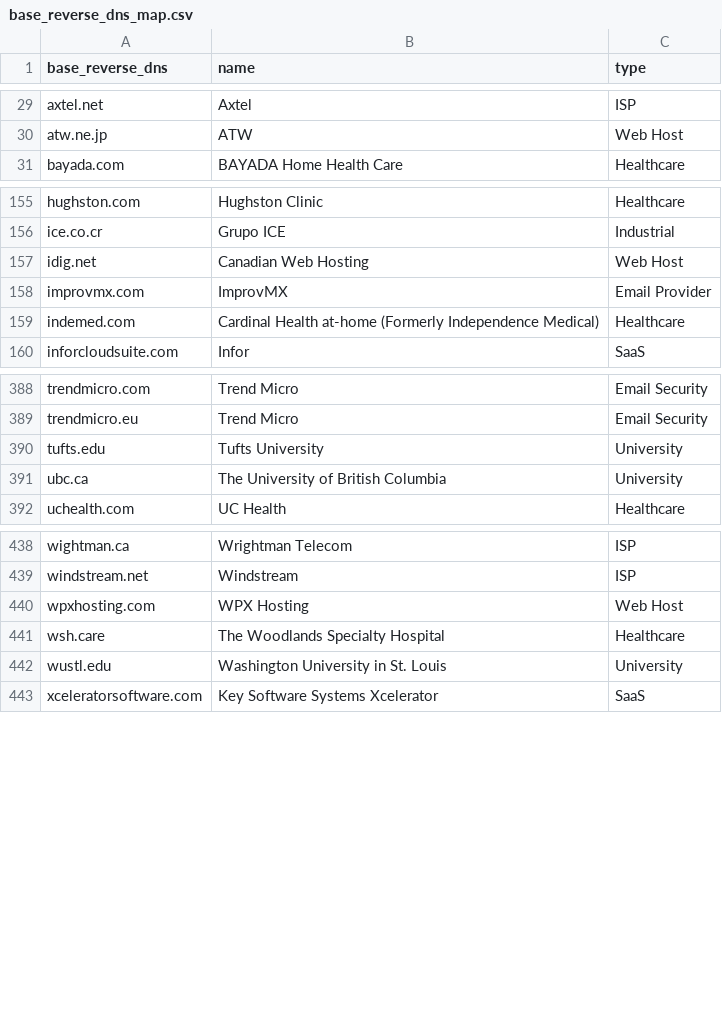
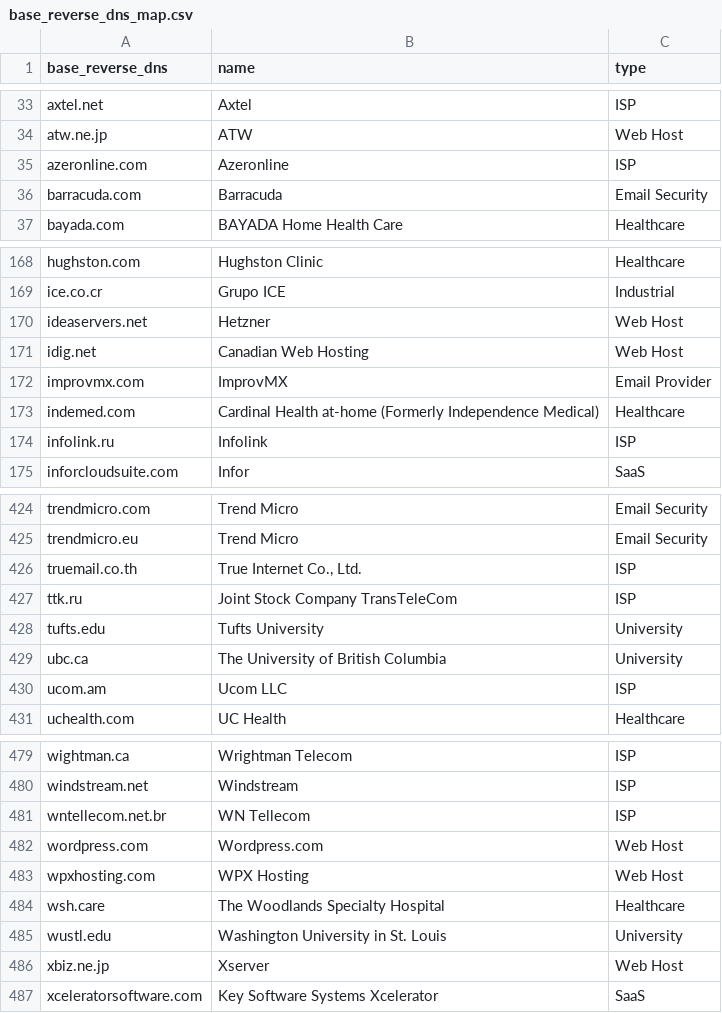
Before and after one commit to AyazP/parsedmarc-gui, a CSV file: parsedmarc/resources/maps/base_reverse_dns_map.csv, drawn as a sheet; only a part is shown, gaps mark what is left out; the diff covers the shown part only; the diff names each change by its address in the sheet, - before the commit and + after, or states it on an @@ line.

```diff
--- a/parsedmarc/resources/maps/base_reverse_dns_map.csv
+++ b/parsedmarc/resources/maps/base_reverse_dns_map.csv
+row 35: azeronline.com | Azeronline | ISP
+row 36: barracuda.com | Barracuda | Email Security
+row 170: ideaservers.net | Hetzner | Web Host
+row 174: infolink.ru | Infolink | ISP
+row 426: truemail.co.th | True Internet Co., Ltd. | ISP
+row 427: ttk.ru | Joint Stock Company TransTeleCom | ISP
+row 430: ucom.am | Ucom LLC | ISP
+row 481: wntellecom.net.br | WN Tellecom | ISP
+row 482: wordpress.com | Wordpress.com | Web Host
+row 486: xbiz.ne.jp | Xserver | Web Host
```
Also changed, not shown: 36 added rows, 1 removed row and 3 edited cells elsewhere in this file, 2 other files.
